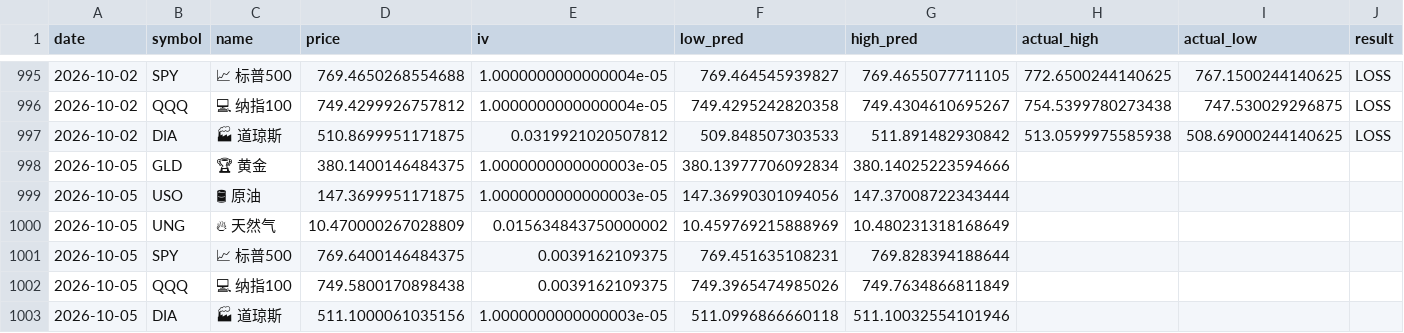
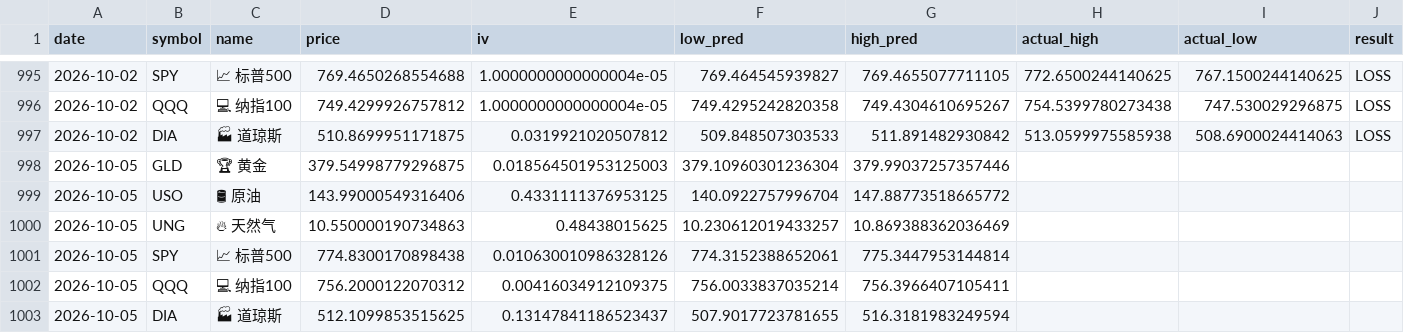
Before and after one commit to dancai1024/dancaidaily-market-Databot, a CSV file: market_record.csv, drawn as a sheet; only a part is shown, gaps mark what is left out; the diff names each change by its address in the sheet, - before the commit and + after, or states it on an @@ line.

```diff
--- a/market_record.csv
+++ b/market_record.csv
-I997 (actual_low): 508.69000244140625
+I997 (actual_low): 508.6900024414063
-D998 (price): 380.1400146484375
+D998 (price): 379.54998779296875
-E998 (iv): 1.0000000000000003e-05
+E998 (iv): 0.018564501953125003
-F998 (low_pred): 380.13977706092834
+F998 (low_pred): 379.10960301236304
-G998 (high_pred): 380.14025223594666
+G998 (high_pred): 379.99037257357446
-D999 (price): 147.3699951171875
+D999 (price): 143.99000549316406
-E999 (iv): 1.0000000000000003e-05
+E999 (iv): 0.4331111376953125
-F999 (low_pred): 147.36990301094056
+F999 (low_pred): 140.0922757996704
-G999 (high_pred): 147.37008722343444
+G999 (high_pred): 147.88773518665772
-D1000 (price): 10.470000267028809
+D1000 (price): 10.550000190734863
-E1000 (iv): 0.015634843750000002
+E1000 (iv): 0.48438015625
-F1000 (low_pred): 10.459769215888969
+F1000 (low_pred): 10.230612019433257
-G1000 (high_pred): 10.480231318168649
+G1000 (high_pred): 10.869388362036469
-D1001 (price): 769.6400146484375
+D1001 (price): 774.8300170898438
-E1001 (iv): 0.0039162109375
+E1001 (iv): 0.010630010986328126
-F1001 (low_pred): 769.451635108231
+F1001 (low_pred): 774.3152388652061
-G1001 (high_pred): 769.828394188644
+G1001 (high_pred): 775.3447953144814
-D1002 (price): 749.5800170898438
+D1002 (price): 756.2000122070312
-E1002 (iv): 0.0039162109375
+E1002 (iv): 0.00416034912109375
-F1002 (low_pred): 749.3965474985026
+F1002 (low_pred): 756.0033837035214
-G1002 (high_pred): 749.7634866811849
+G1002 (high_pred): 756.3966407105411
-D1003 (price): 511.1000061035156
+D1003 (price): 512.1099853515625
-E1003 (iv): 1.0000000000000003e-05
+E1003 (iv): 0.13147841186523437
-F1003 (low_pred): 511.0996866660118
+F1003 (low_pred): 507.9017723781655
-G1003 (high_pred): 511.10032554101946
+G1003 (high_pred): 516.3181983249594
```
